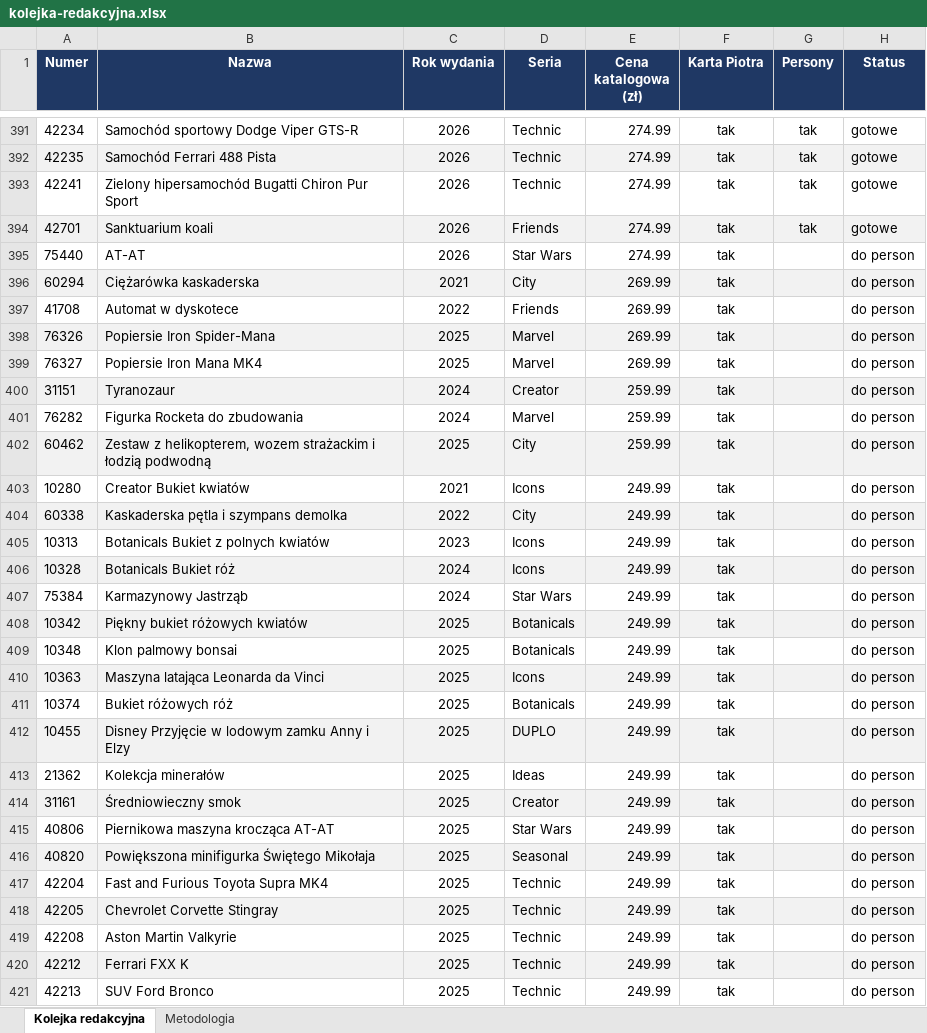
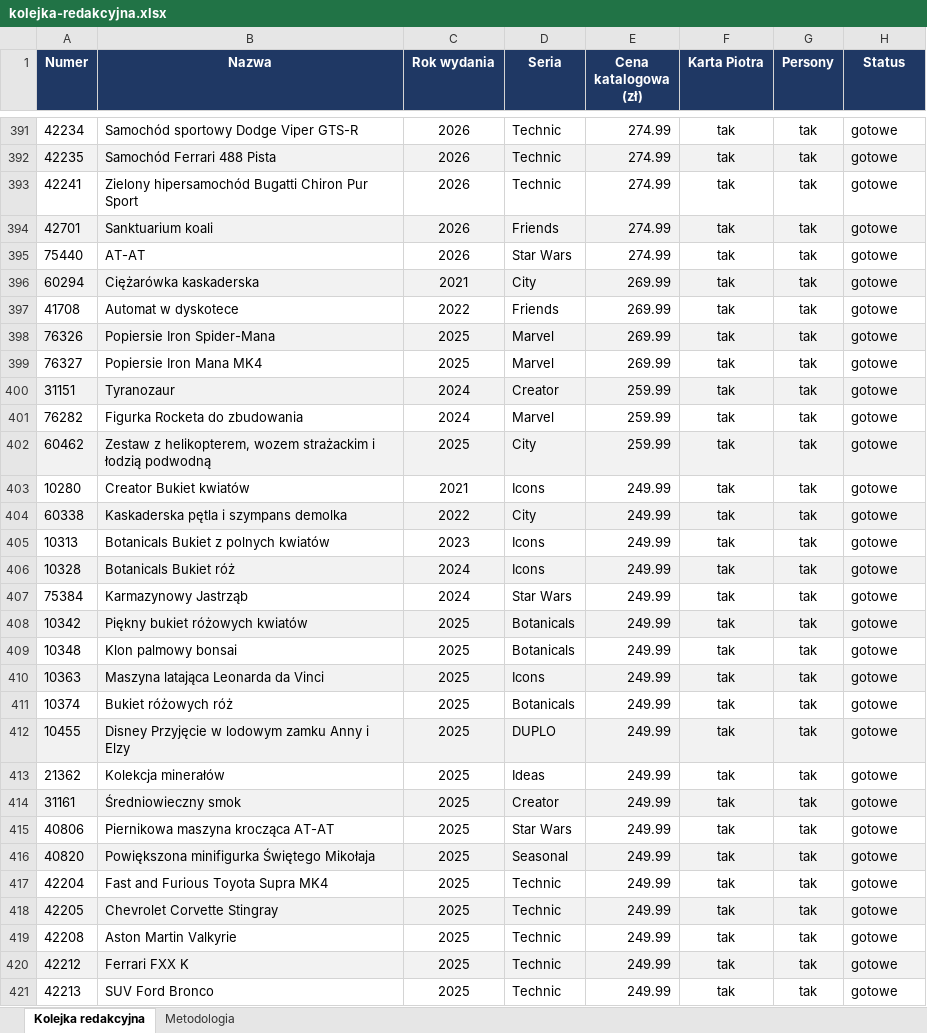
Before and after one commit to MarekDOLEW/blogoklockach, an Excel workbook: materialy/kolejka-redakcyjna.xlsx, sheet Kolejka redakcyjna, drawn as a sheet; only a part is shown, gaps mark what is left out; values as stored, in another font and other column widths than the file's, no borders; the diff covers the shown part only; the diff names each change by its address in the sheet, - before the commit and + after, or states it on an @@ line.

```diff
--- a/materialy/kolejka-redakcyjna.xlsx (sheet Kolejka redakcyjna)
+++ b/materialy/kolejka-redakcyjna.xlsx (sheet Kolejka redakcyjna)
-G395:G421 (Persony): (empty)
+G395:G421 (Persony): tak
-H395:H421 (Status): do person
+H395:H421 (Status): gotowe
```
Also changed, not shown: 696 edited cells elsewhere in this sheet, sheet Metodologia.
